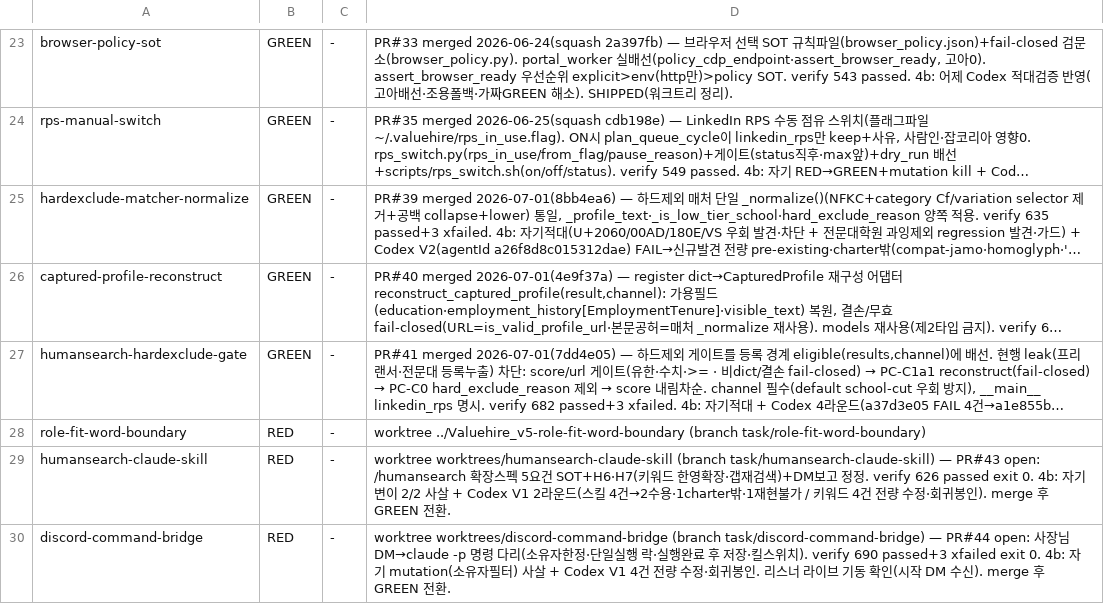
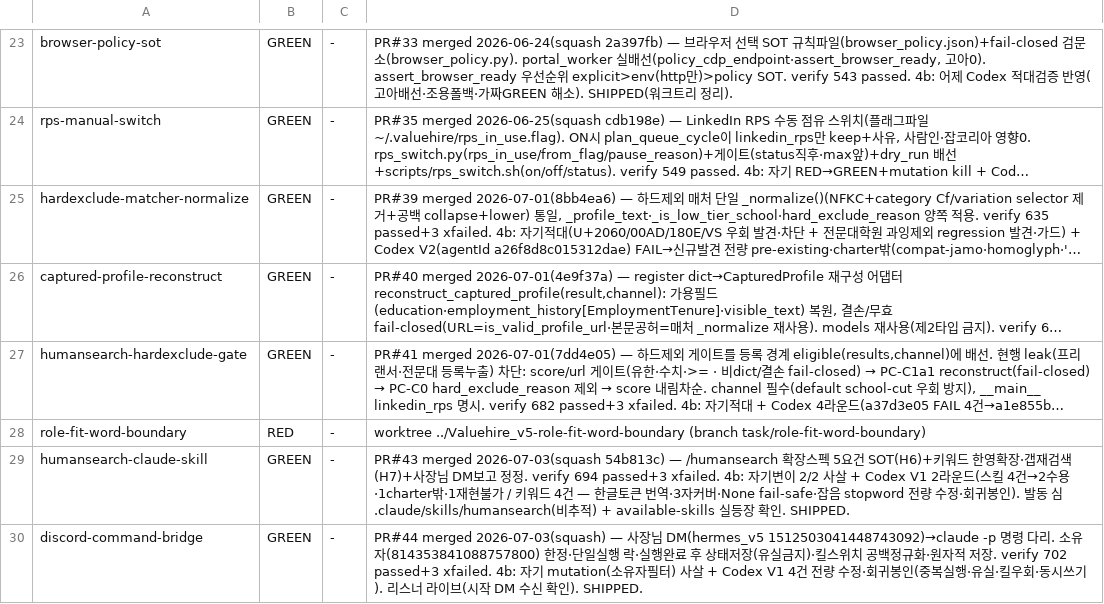
Before and after one commit to sangmokang/Valuehire_v5, a TSV file: .harness/red-ledger.tsv, drawn as a sheet; only a part is shown, gaps mark what is left out; long unchanged cells end in …; the diff names each change by its address in the sheet, - before the commit and + after, or states it on an @@ line.

```diff
--- a/.harness/red-ledger.tsv
+++ b/.harness/red-ledger.tsv
-B29:B30: RED
+B29:B30: GREEN
-D29: worktree worktrees/humansearch-claude-skill (branch task/humansearch-claude-skill) — PR#43 open: /humansearch 확장스펙 5요건 SOT+H6·H7(키워드 한영확장·갭재검색)+DM보고 정정. verify 626 passed exit 0. 4b: 자기변이 2/2 사살 + Codex V1 2라운드(스킬 4건→2수용·1charter밖·1재현불가 / 키워드 4건 전량 수정·회귀봉인). merge 후 GREEN 전환.
+D29: PR#43 merged 2026-07-03(squash 54b813c) — /humansearch 확장스펙 5요건 SOT(H6)+키워드 한영확장·갭재검색(H7)+사장님 DM보고 정정. verify 694 passed+3 xfailed. 4b: 자기변이 2/2 사살 + Codex V1 2라운드(스킬 4건→2수용·1charter밖·1재현불가 / 키워드 4건 — 한글토큰 번역·3자커버·None fail-safe·잡음 stopword 전량 수정·회귀봉인). 발동 심 .claude/skills/humansearch(비추적) + available-skills 실등장 확인. SHIPPED.
-D30: worktree worktrees/discord-command-bridge (branch task/discord-command-bridge) — PR#44 open: 사장님 DM→claude -p 명령 다리(소유자한정·단일실행 락·실행완료 후 저장·킬스위치). verify 690 passed+3 xfailed exit 0. 4b: 자기 mutation(소유자필터) 사살 + Codex V1 4건 전량 수정·회귀봉인. 리스너 라이브 기동 확인(시작 DM 수신). merge 후 GREEN 전환.
+D30: PR#44 merged 2026-07-03(squash) — 사장님 DM(hermes_v5 1512503041448743092)→claude -p 명령 다리. 소유자(814353841088757800) 한정·단일실행 락·실행완료 후 상태저장(유실금지)·킬스위치 공백정규화·원자적 저장. verify 702 passed+3 xfailed. 4b: 자기 mutation(소유자필터) 사살 + Codex V1 4건 전량 수정·회귀봉인(중복실행·유실·킬우회·동시쓰기). 리스너 라이브(시작 DM 수신 확인). SHIPPED.
```
